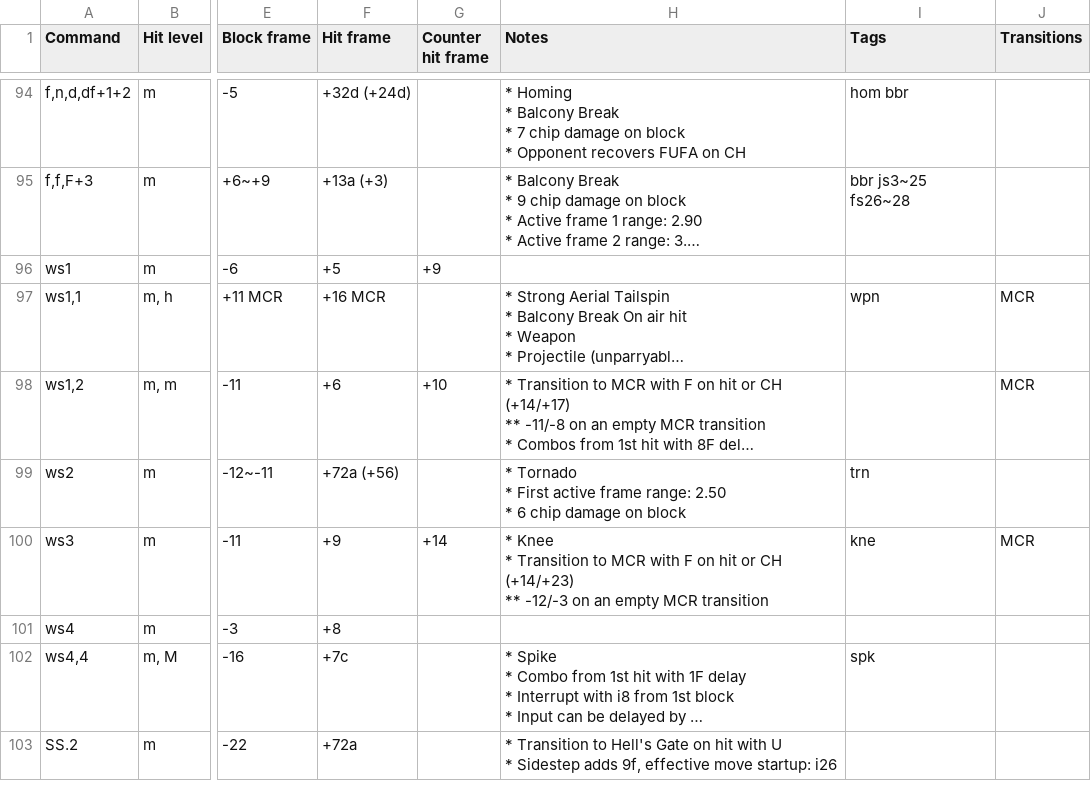
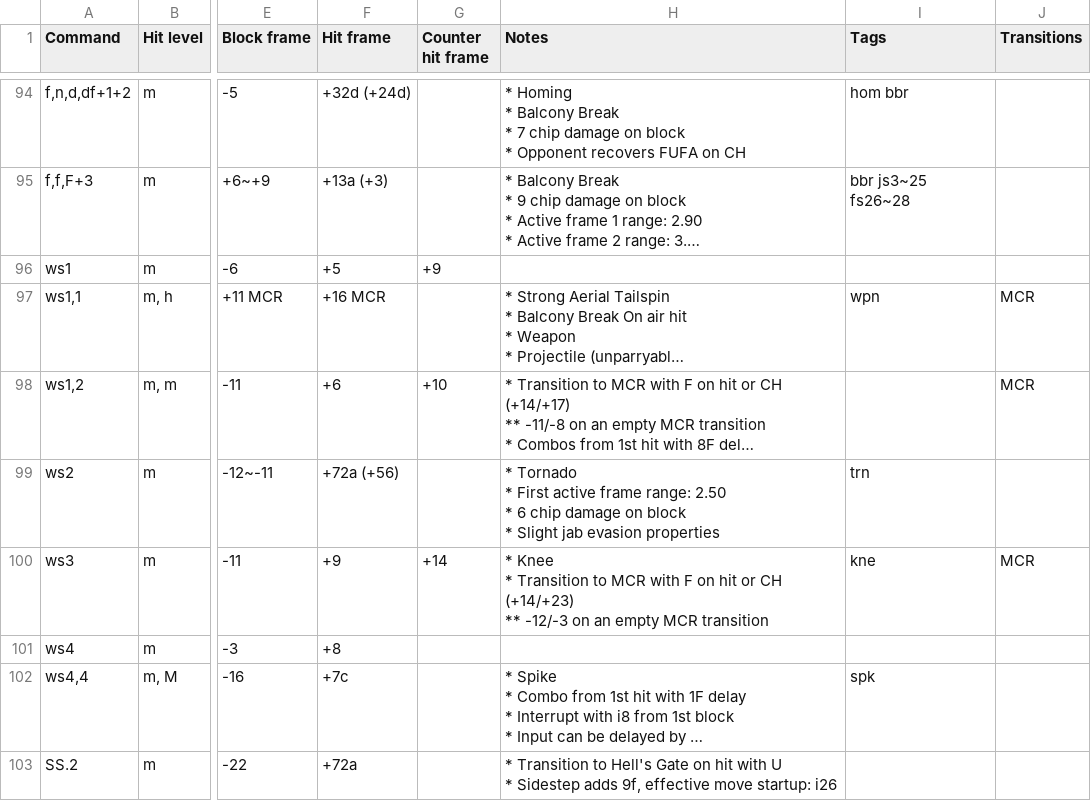
Before and after one commit to pbruvoll/tekkendocs, a CSV file: data/wavuConvertedCsv/devil-jin/devil-jin-special.csv, drawn as a sheet; only a part is shown, gaps mark what is left out; long unchanged cells end in …; ↵ is a line break in a cell; the diff covers the shown part only; the diff names each change by its address in the sheet, - before the commit and + after, or states it on an @@ line.

Commit message:
wavu-2026-02-27

```diff
--- a/data/wavuConvertedCsv/devil-jin/devil-jin-special.csv
+++ b/data/wavuConvertedCsv/devil-jin/devil-jin-special.csv
-H99 (Notes): …on block
+H99 (Notes): …on block ↵ * Slight jab evasion properties
```
Also changed, not shown: 5 edited cells elsewhere in this file, data/wavuConvertedCsv/dragunov/dragunov-special.csv, data/wavuConvertedCsv/fahkumram/fahkumram-special.csv, 41 other files.
